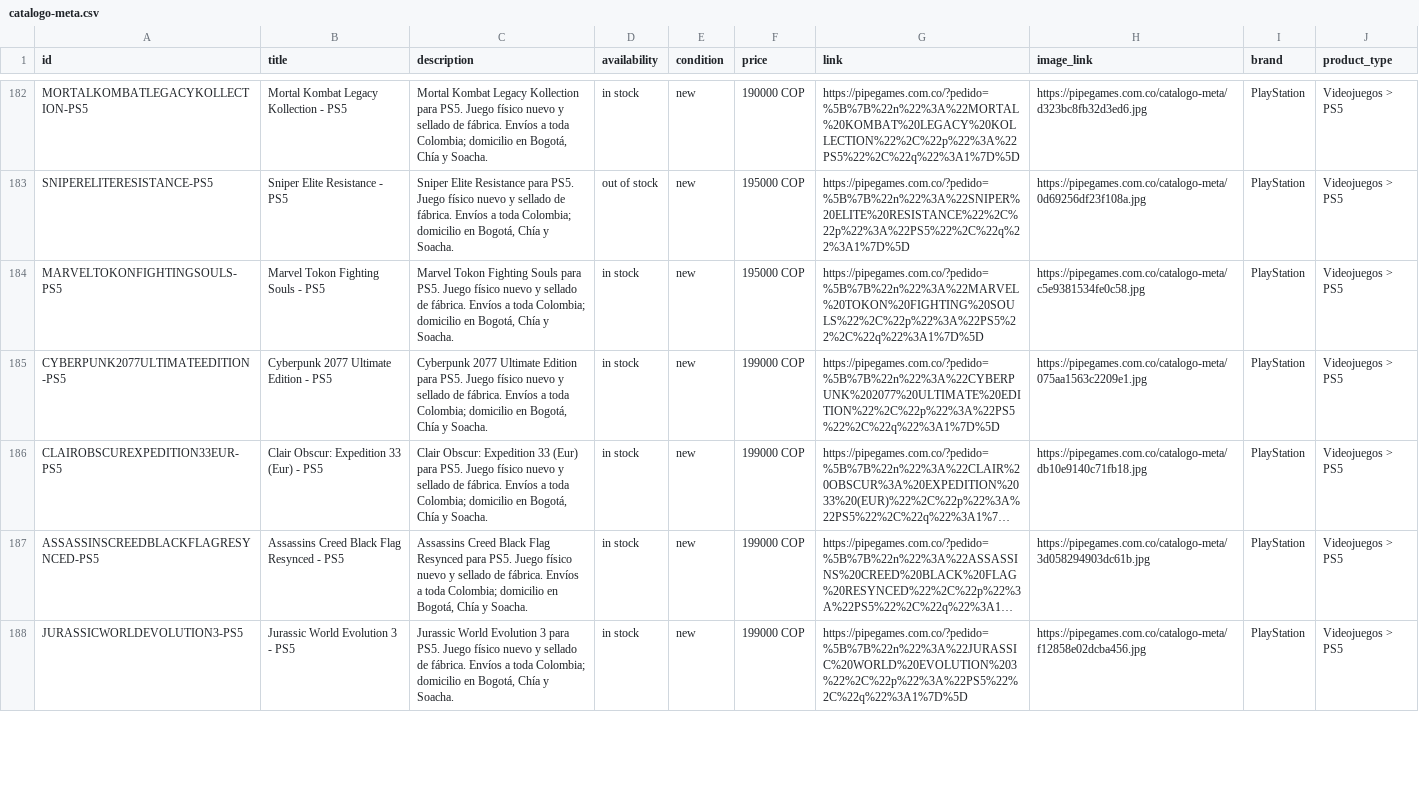
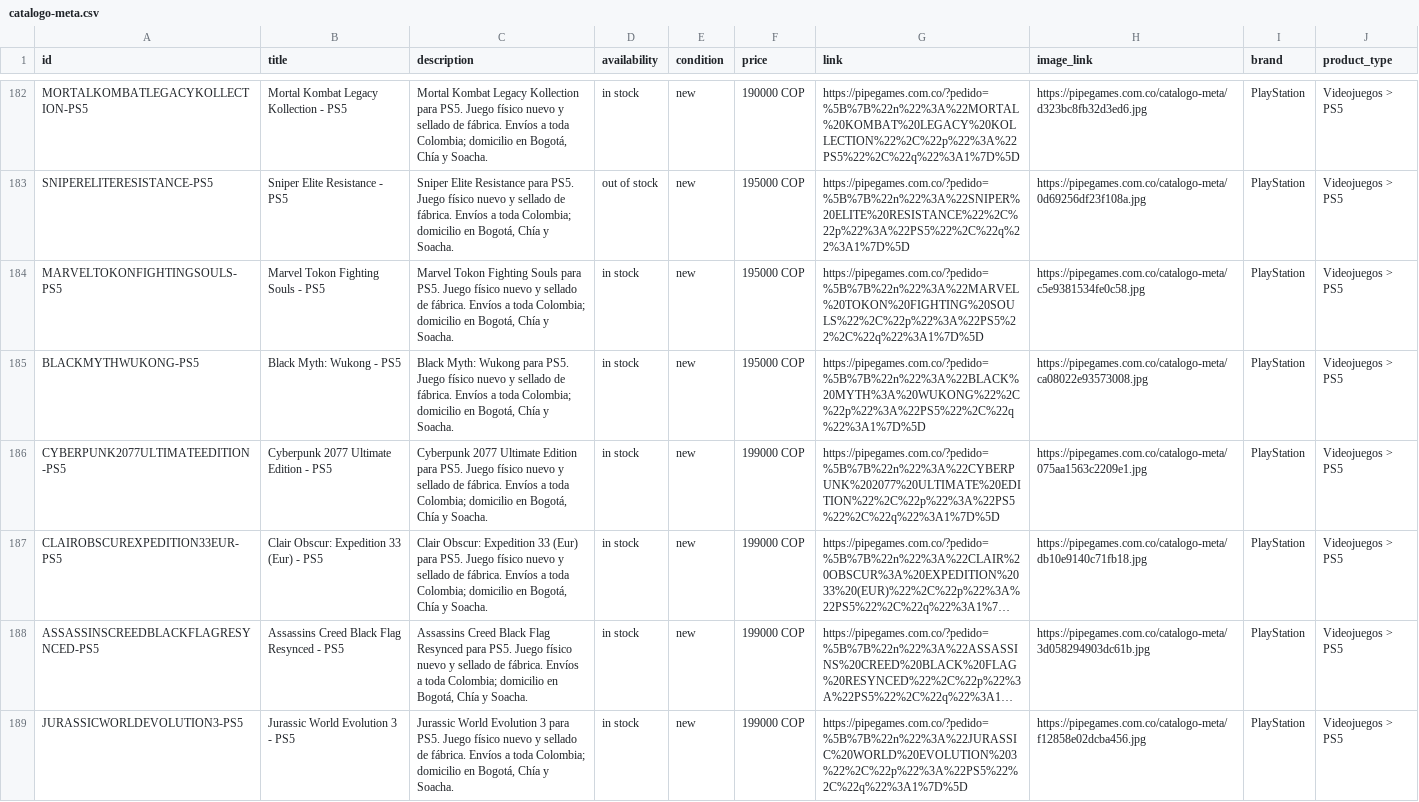
Before and after one commit to pipegamess/Pipe-Games, a CSV file: catalogo-meta.csv, drawn as a sheet; only a part is shown, gaps mark what is left out; long unchanged cells end in …; the diff covers the shown part only.

```diff
--- a/catalogo-meta.csv
+++ b/catalogo-meta.csv
@@ -184,2 +184,3 @@ SNIPERELITERESISTANCE-PS5,Sniper Elite Resistance - PS5,"Sniper Elite Resistance
 MARVELTOKONFIGHTINGSOULS-PS5,Marvel Tokon Fighting Souls - PS5,"Marvel Tokon Fighting Souls para PS5. Juego físico nuevo y sellado de fábrica. Envíos a toda Colombia; domicilio en Bogotá, Chía y Soacha.",in stock,new,195000 COP,https://pipegames.com.co/?pedido=%5B%7B%22n%22%3A%22MARVEL%20TOKON%20FIGHTING%20SOULS%22%2C%22p%22%3A%22PS5%22%2C%22q%22%3A1%7D%5D,https://pipegames.com.co/catalogo-meta/c5e9381534fe0c58.jpg,PlayStation,Videojuegos > PS5
+BLACKMYTHWUKONG-PS5,Black Myth: Wukong - PS5,"Black Myth: Wukong para PS5. Juego físico nuevo y sellado de fábrica. Envíos a toda Colombia; domicilio en Bogotá, Chía y Soacha.",in stock,new,195000 COP,https://pipegames.com.co/?pedido=%5B%7B%22n%22%3A%22BLACK%20MYTH%3A%20WUKONG%22%2C%22p%22%3A%22PS5%22%2C%22q%22%3A1%7D%5D,https://pipegames.com.co/catalogo-meta/ca08022e93573008.jpg,PlayStation,Videojuegos > PS5
 CYBERPUNK2077ULTIMATEEDITION-PS5,Cyberpunk 2077 Ultimate Edition - PS5,"Cyberpunk 2077 Ultimate Edition para PS5. Juego físico nuevo y sellado de fábrica. Envíos a toda Colombia; domicilio en Bogotá, Chía y Soacha.",in stock,new,199000 COP,https://pipegames.com.co/?pedido=%5B%7B%22n%22%3A%22CYBERPUNK%202077%20ULTIMATE%20EDITION%22%2C%22p%22%3A%22PS5%22%2C%22q%22%3A1%7D%5D,https://pipegames.com.co/catalogo-meta/075aa1563c2209e1.jpg,PlayStation,Videojuegos > PS5
```
Also changed, not shown: 1 removed row elsewhere in this file, 1 other file.
